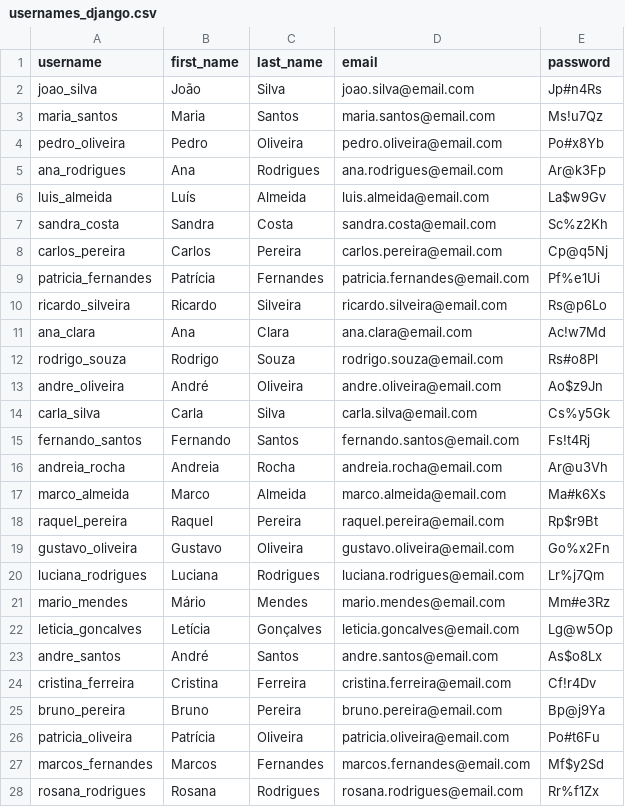
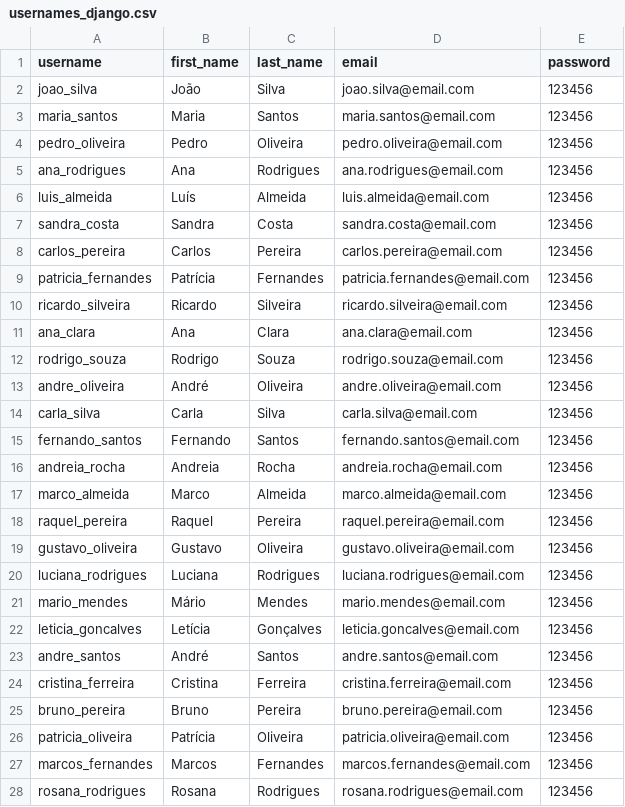
Before and after one commit to abispo/shared-files, a CSV file: usernames_django.csv, drawn as a sheet; only a part is shown; the diff covers the shown part only.

```diff
--- a/usernames_django.csv
+++ b/usernames_django.csv
@@ -1,28 +1,28 @@
 username;first_name;last_name;email;password
-joao_silva;João;Silva;joao.silva@email.com;Jp#n4Rs
-maria_santos;Maria;Santos;maria.santos@email.com;Ms!u7Qz
-pedro_oliveira;Pedro;Oliveira;pedro.oliveira@email.com;Po#x8Yb
-ana_rodrigues;Ana;Rodrigues;ana.rodrigues@email.com;Ar@k3Fp
-luis_almeida;Luís;Almeida;luis.almeida@email.com;La$w9Gv
-sandra_costa;Sandra;Costa;sandra.costa@email.com;Sc%z2Kh
-carlos_pereira;Carlos;Pereira;carlos.pereira@email.com;Cp@q5Nj
-patricia_fernandes;Patrícia;Fernandes;patricia.fernandes@email.com;Pf%e1Ui
-ricardo_silveira;Ricardo;Silveira;ricardo.silveira@email.com;Rs@p6Lo
-ana_clara;Ana;Clara;ana.clara@email.com;Ac!w7Md
-rodrigo_souza;Rodrigo;Souza;rodrigo.souza@email.com;Rs#o8Pl
-andre_oliveira;André;Oliveira;andre.oliveira@email.com;Ao$z9Jn
-carla_silva;Carla;Silva;carla.silva@email.com;Cs%y5Gk
-fernando_santos;Fernando;Santos;fernando.santos@email.com;Fs!t4Rj
-andreia_rocha;Andreia;Rocha;andreia.rocha@email.com;Ar@u3Vh
-marco_almeida;Marco;Almeida;marco.almeida@email.com;Ma#k6Xs
-raquel_pereira;Raquel;Pereira;raquel.pereira@email.com;Rp$r9Bt
-gustavo_oliveira;Gustavo;Oliveira;gustavo.oliveira@email.com;Go%x2Fn
-luciana_rodrigues;Luciana;Rodrigues;luciana.rodrigues@email.com;Lr%j7Qm
-mario_mendes;Mário;Mendes;mario.mendes@email.com;Mm#e3Rz
-leticia_goncalves;Letícia;Gonçalves;leticia.goncalves@email.com;Lg@w5Op
-andre_santos;André;Santos;andre.santos@email.com;As$o8Lx
-cristina_ferreira;Cristina;Ferreira;cristina.ferreira@email.com;Cf!r4Dv
-bruno_pereira;Bruno;Pereira;bruno.pereira@email.com;Bp@j9Ya
-patricia_oliveira;Patrícia;Oliveira;patricia.oliveira@email.com;Po#t6Fu
-marcos_fernandes;Marcos;Fernandes;marcos.fernandes@email.com;Mf$y2Sd
-rosana_rodrigues;Rosana;Rodrigues;rosana.rodrigues@email.com;Rr%f1Zx
+joao_silva;João;Silva;joao.silva@email.com;123456
+maria_santos;Maria;Santos;maria.santos@email.com;123456
+pedro_oliveira;Pedro;Oliveira;pedro.oliveira@email.com;123456
+ana_rodrigues;Ana;Rodrigues;ana.rodrigues@email.com;123456
+luis_almeida;Luís;Almeida;luis.almeida@email.com;123456
+sandra_costa;Sandra;Costa;sandra.costa@email.com;123456
+carlos_pereira;Carlos;Pereira;carlos.pereira@email.com;123456
+patricia_fernandes;Patrícia;Fernandes;patricia.fernandes@email.com;123456
+ricardo_silveira;Ricardo;Silveira;ricardo.silveira@email.com;123456
+ana_clara;Ana;Clara;ana.clara@email.com;123456
+rodrigo_souza;Rodrigo;Souza;rodrigo.souza@email.com;123456
+andre_oliveira;André;Oliveira;andre.oliveira@email.com;123456
+carla_silva;Carla;Silva;carla.silva@email.com;123456
+fernando_santos;Fernando;Santos;fernando.santos@email.com;123456
+andreia_rocha;Andreia;Rocha;andreia.rocha@email.com;123456
+marco_almeida;Marco;Almeida;marco.almeida@email.com;123456
+raquel_pereira;Raquel;Pereira;raquel.pereira@email.com;123456
+gustavo_oliveira;Gustavo;Oliveira;gustavo.oliveira@email.com;123456
+luciana_rodrigues;Luciana;Rodrigues;luciana.rodrigues@email.com;123456
+mario_mendes;Mário;Mendes;mario.mendes@email.com;123456
+leticia_goncalves;Letícia;Gonçalves;leticia.goncalves@email.com;123456
+andre_santos;André;Santos;andre.santos@email.com;123456
+cristina_ferreira;Cristina;Ferreira;cristina.ferreira@email.com;123456
+bruno_pereira;Bruno;Pereira;bruno.pereira@email.com;123456
+patricia_oliveira;Patrícia;Oliveira;patricia.oliveira@email.com;123456
+marcos_fernandes;Marcos;Fernandes;marcos.fernandes@email.com;123456
+rosana_rodrigues;Rosana;Rodrigues;rosana.rodrigues@email.com;123456
```
Also changed, not shown: 16 edited cells elsewhere in this file, gerenciamento_kitnets/imoveis.csv, 1 other file.
